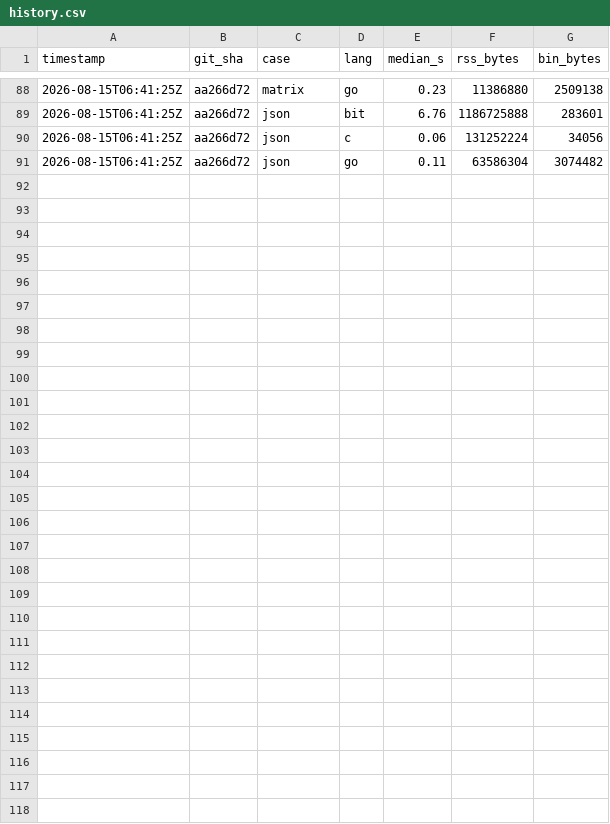
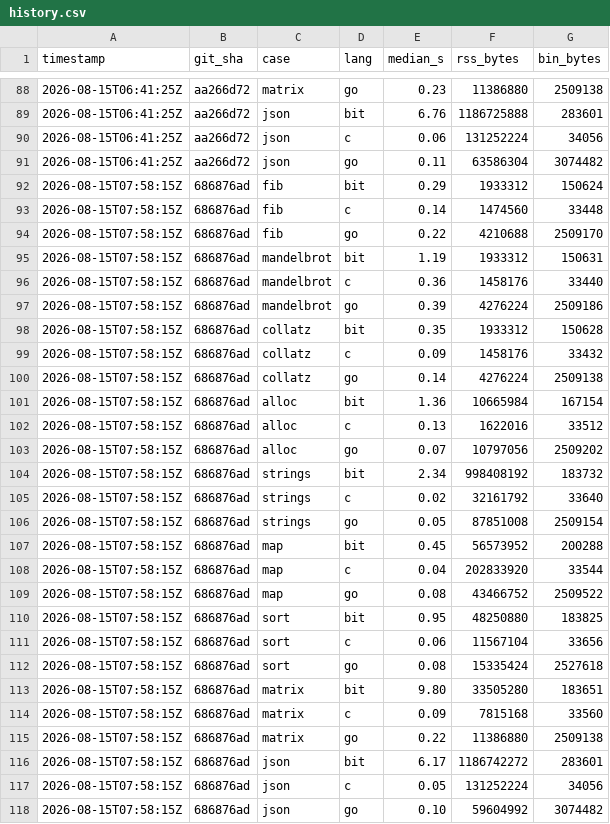
Before and after one commit to byteink/bit, a CSV file: bench/history.csv, drawn as a sheet; only a part is shown, gaps mark what is left out.

Commit message:
#3100: regenerate bench/RESULTS.md, README.md and history.csv
bash bench/run.sh on a quiet box (make-driver=0, load 1.3-1.9), commit
686876ad. Paired against a controlled baseline: main (cb637e50) built and
benchmarked in a throwaway worktree on the SAME box ~10 minutes earlier,
rather than against the committed table, which was generated at 06:41Z under
unknown load and reads alloc at 1.560s where a quiet-box main reads 1.520s.

Bit wall clock, main -> this branch:
  alloc       1.520s -> 1.360s   -10.5%   11.69x C -> 10.46x C
  collatz     0.360s -> 0.350s
  map         0.460s -> 0.450s
  mandelbrot  1.210s -> 1.190s
  sort        0.960s -> 0.950s
  json        6.200s -> 6.170s
  strings     2.360s -> 2.340s
  matrix      9.810s -> 9.800s
  fib         0.290s -> 0.290s
No case regressed. Only alloc moves beyond the harness's 10ms resolution;
everything else is within noise, which is what an allocator-classification
change should look like on cases that allocate little or nothing.

MERGE NOTE: bench/RESULTS.md and bench/history.csv will conflict with any
other branch that regenerated them. Do not resolve either by hand — re-run
bash bench/run.sh once on merged main and take that.

```diff
--- a/bench/history.csv
+++ b/bench/history.csv
@@ -91 +91,28 @@ timestamp,git_sha,case,lang,median_s,rss_bytes,bin_bytes
 2026-08-15T06:41:25Z,aa266d72,json,go,0.11,63586304,3074482
+2026-08-15T07:58:15Z,686876ad,fib,bit,0.29,1933312,150624
+2026-08-15T07:58:15Z,686876ad,fib,c,0.14,1474560,33448
+2026-08-15T07:58:15Z,686876ad,fib,go,0.22,4210688,2509170
+2026-08-15T07:58:15Z,686876ad,mandelbrot,bit,1.19,1933312,150631
+2026-08-15T07:58:15Z,686876ad,mandelbrot,c,0.36,1458176,33440
+2026-08-15T07:58:15Z,686876ad,mandelbrot,go,0.39,4276224,2509186
+2026-08-15T07:58:15Z,686876ad,collatz,bit,0.35,1933312,150628
+2026-08-15T07:58:15Z,686876ad,collatz,c,0.09,1458176,33432
+2026-08-15T07:58:15Z,686876ad,collatz,go,0.14,4276224,2509138
+2026-08-15T07:58:15Z,686876ad,alloc,bit,1.36,10665984,167154
+2026-08-15T07:58:15Z,686876ad,alloc,c,0.13,1622016,33512
+2026-08-15T07:58:15Z,686876ad,alloc,go,0.07,10797056,2509202
+2026-08-15T07:58:15Z,686876ad,strings,bit,2.34,998408192,183732
+2026-08-15T07:58:15Z,686876ad,strings,c,0.02,32161792,33640
+2026-08-15T07:58:15Z,686876ad,strings,go,0.05,87851008,2509154
+2026-08-15T07:58:15Z,686876ad,map,bit,0.45,56573952,200288
+2026-08-15T07:58:15Z,686876ad,map,c,0.04,202833920,33544
+2026-08-15T07:58:15Z,686876ad,map,go,0.08,43466752,2509522
+2026-08-15T07:58:15Z,686876ad,sort,bit,0.95,48250880,183825
+2026-08-15T07:58:15Z,686876ad,sort,c,0.06,11567104,33656
+2026-08-15T07:58:15Z,686876ad,sort,go,0.08,15335424,2527618
+2026-08-15T07:58:15Z,686876ad,matrix,bit,9.80,33505280,183651
+2026-08-15T07:58:15Z,686876ad,matrix,c,0.09,7815168,33560
+2026-08-15T07:58:15Z,686876ad,matrix,go,0.22,11386880,2509138
+2026-08-15T07:58:15Z,686876ad,json,bit,6.17,1186742272,283601
+2026-08-15T07:58:15Z,686876ad,json,c,0.05,131252224,34056
+2026-08-15T07:58:15Z,686876ad,json,go,0.10,59604992,3074482
```
Also changed, not shown: 2 other files.
